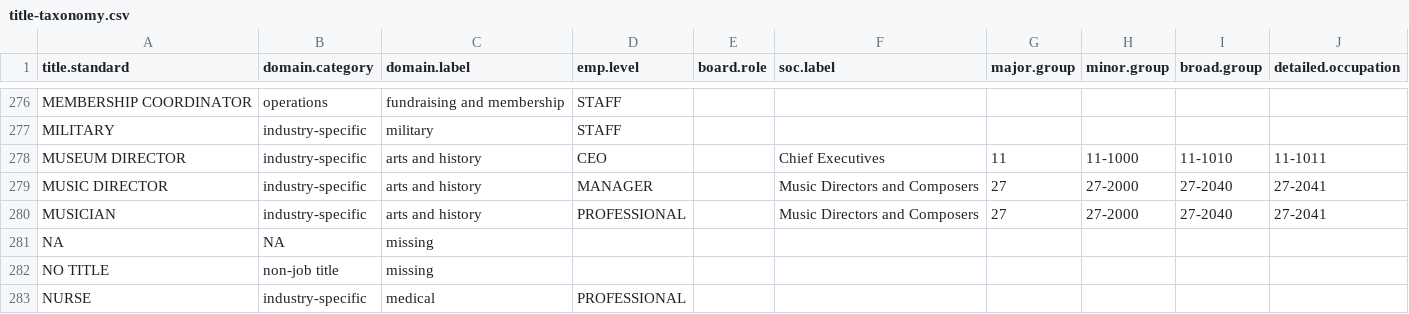
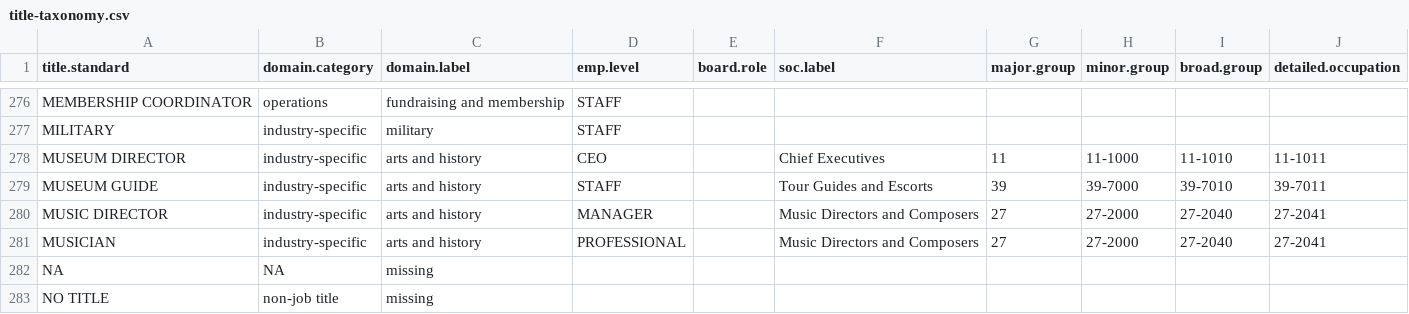
Before and after one commit to Nonprofit-Open-Data-Collective/titleclassifier, a CSV file: data-raw/crosswalks/title-taxonomy.csv, drawn as a sheet; only a part is shown, gaps mark what is left out; the shorter side is filled out with more unchanged rows.

```diff
--- a/data-raw/crosswalks/title-taxonomy.csv
+++ b/data-raw/crosswalks/title-taxonomy.csv
@@ -278,2 +278,3 @@
 "MUSEUM DIRECTOR","industry-specific","arts and history","CEO","","Chief Executives","11","11-1000","11-1010","11-1011"
+"MUSEUM GUIDE","industry-specific","arts and history","STAFF","","Tour Guides and Escorts","39","39-7000","39-7010","39-7011"
 "MUSIC DIRECTOR","industry-specific","arts and history","MANAGER","","Music Directors and Composers","27","27-2000","27-2040","27-2041"
```
Also changed, not shown: data-raw/crosswalks/title-standardization.csv, data-raw/partvii-validation/applied-log.csv, 5 other files.
